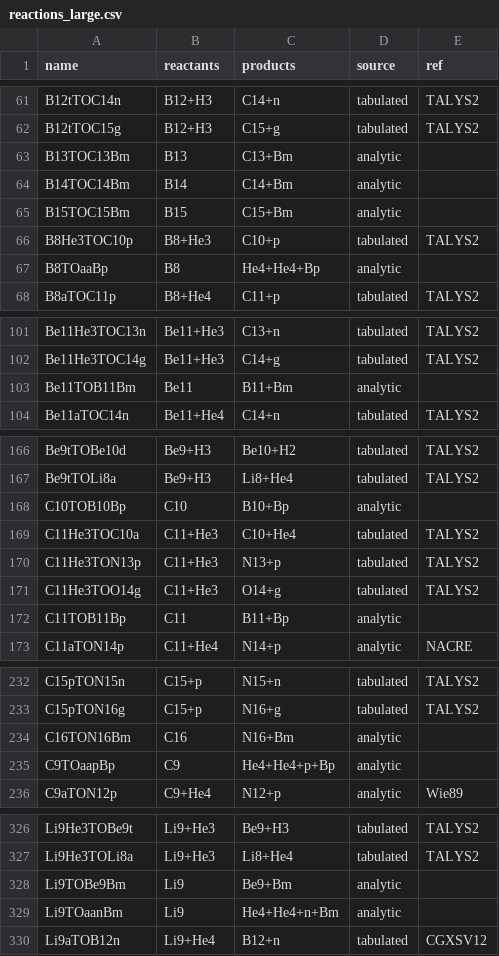
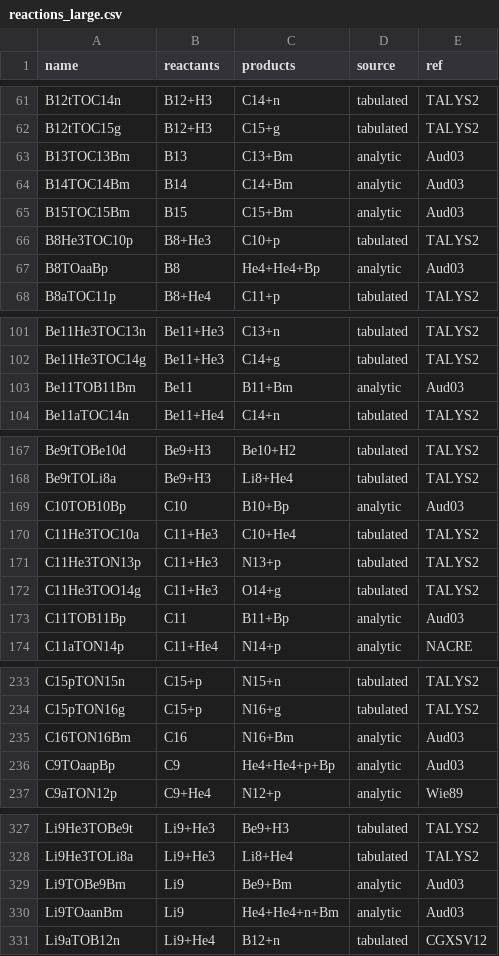
Before and after one commit to CyrilPitrou/pyprimat, a CSV file: pyprimat/rates/nuclear/data/reactions_large.csv, drawn as a sheet; only a part is shown, gaps mark what is left out; the diff covers the shown part only.

```diff
--- a/pyprimat/rates/nuclear/data/reactions_large.csv
+++ b/pyprimat/rates/nuclear/data/reactions_large.csv
@@ -62,7 +62,7 @@ B12tTOC14n,B12+H3,C14+n,tabulated,TALYS2
 B12tTOC15g,B12+H3,C15+g,tabulated,TALYS2
-B13TOC13Bm,B13,C13+Bm,analytic,
-B14TOC14Bm,B14,C14+Bm,analytic,
-B15TOC15Bm,B15,C15+Bm,analytic,
+B13TOC13Bm,B13,C13+Bm,analytic,Aud03
+B14TOC14Bm,B14,C14+Bm,analytic,Aud03
+B15TOC15Bm,B15,C15+Bm,analytic,Aud03
 B8He3TOC10p,B8+He3,C10+p,tabulated,TALYS2
-B8TOaaBp,B8,He4+He4+Bp,analytic,
+B8TOaaBp,B8,He4+He4+Bp,analytic,Aud03
 B8aTOC11p,B8+He4,C11+p,tabulated,TALYS2
@@ -102,3 +102,3 @@ Be11He3TOC13n,Be11+He3,C13+n,tabulated,TALYS2
 Be11He3TOC14g,Be11+He3,C14+g,tabulated,TALYS2
-Be11TOB11Bm,Be11,B11+Bm,analytic,
+Be11TOB11Bm,Be11,B11+Bm,analytic,Aud03
 Be11aTOC14n,Be11+He4,C14+n,tabulated,TALYS2
@@ -167,3 +168,3 @@ Be9tTOBe10d,Be9+H3,Be10+H2,tabulated,TALYS2
 Be9tTOLi8a,Be9+H3,Li8+He4,tabulated,TALYS2
-C10TOB10Bp,C10,B10+Bp,analytic,
+C10TOB10Bp,C10,B10+Bp,analytic,Aud03
 C11He3TOC10a,C11+He3,C10+He4,tabulated,TALYS2
@@ -171,3 +172,3 @@ C11He3TON13p,C11+He3,N13+p,tabulated,TALYS2
 C11He3TOO14g,C11+He3,O14+g,tabulated,TALYS2
-C11TOB11Bp,C11,B11+Bp,analytic,
+C11TOB11Bp,C11,B11+Bp,analytic,Aud03
 C11aTON14p,C11+He4,N14+p,analytic,NACRE
@@ -233,4 +234,4 @@ C15pTON15n,C15+p,N15+n,tabulated,TALYS2
 C15pTON16g,C15+p,N16+g,tabulated,TALYS2
-C16TON16Bm,C16,N16+Bm,analytic,
-C9TOaapBp,C9,He4+He4+p+Bp,analytic,
+C16TON16Bm,C16,N16+Bm,analytic,Aud03
+C9TOaapBp,C9,He4+He4+p+Bp,analytic,Aud03
 C9aTON12p,C9+He4,N12+p,analytic,Wie89
@@ -327,4 +328,4 @@ Li9He3TOBe9t,Li9+He3,Be9+H3,tabulated,TALYS2
 Li9He3TOLi8a,Li9+He3,Li8+He4,tabulated,TALYS2
-Li9TOBe9Bm,Li9,Be9+Bm,analytic,
-Li9TOaanBm,Li9,He4+He4+n+Bm,analytic,
+Li9TOBe9Bm,Li9,Be9+Bm,analytic,Aud03
+Li9TOaanBm,Li9,He4+He4+n+Bm,analytic,Aud03
 Li9aTOB12n,Li9+He4,B12+n,tabulated,CGXSV12
```
Also changed, not shown: 2 added rows and 21 edited cells elsewhere in this file, 36 other files.
